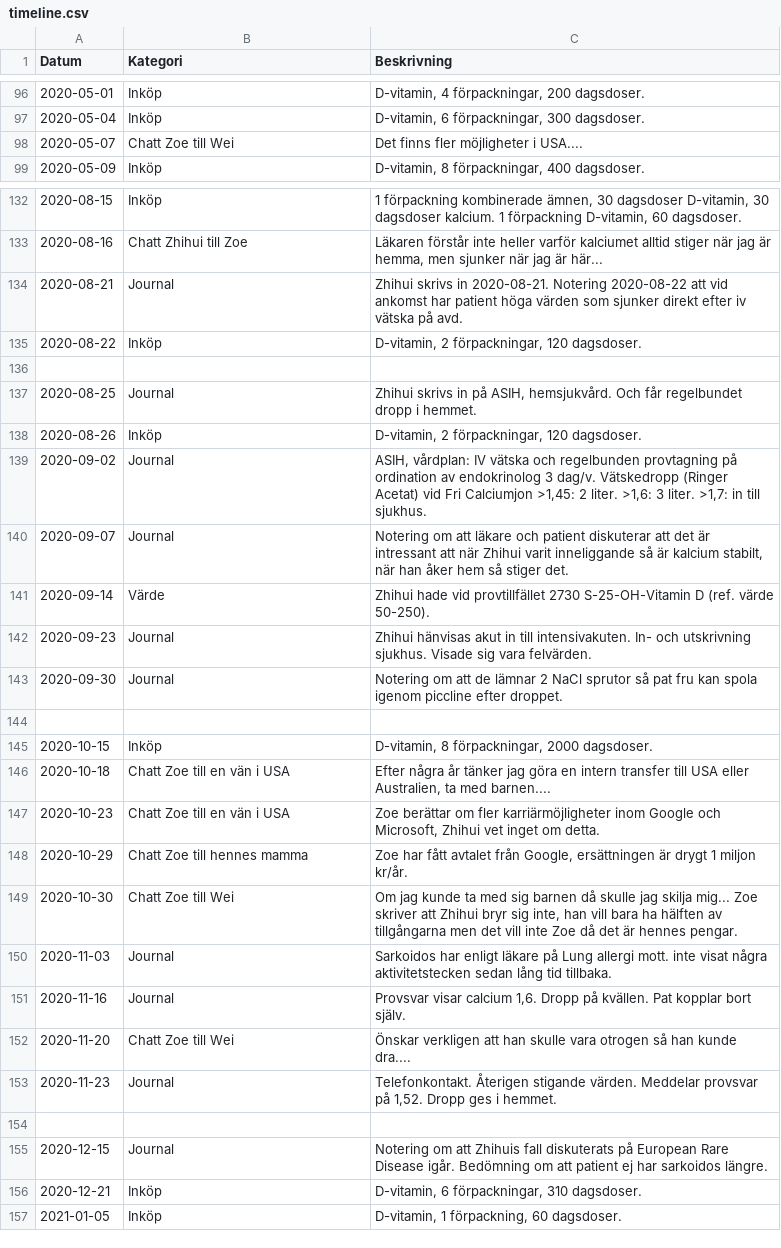
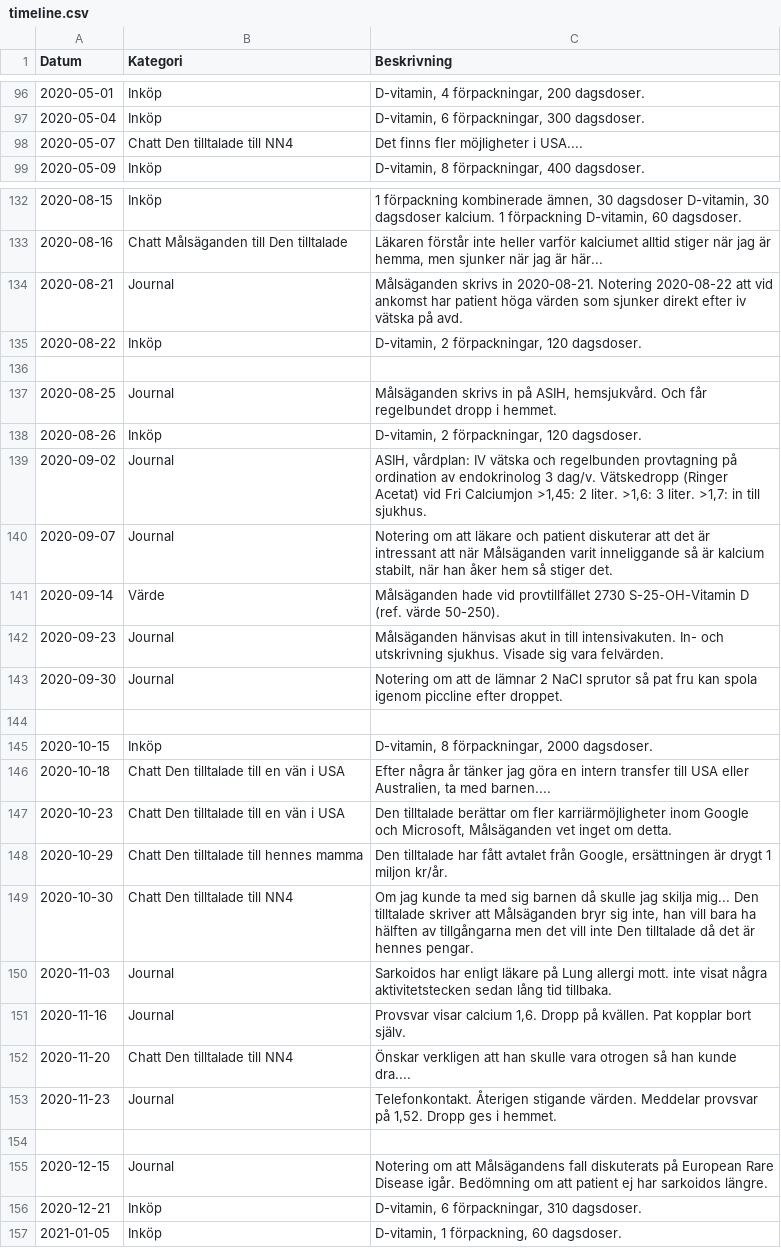
Before and after one commit to jeffery812/timeline, a CSV file: timeline.csv, drawn as a sheet; only a part is shown, gaps mark what is left out; the diff covers the shown part only.

Commit message:
Anonymize person names in Swedish and add CSV-to-HTML build tooling
Replace all real names in timeline.csv with Swedish anonymized labels
(Målsäganden/Den tilltalade for the two parties, NN1-NN5 for private
contacts, role names for professionals), and rename the "Journal"
category to "Patientjournal" since Google Translate renders "Journal"
as "magazine" in Chinese.

Add generate_timeline.py to regenerate index.html's EVENTS data from
timeline.csv (category consolidation, quote normalization, header
count), plus README.md documenting the project and workflow.

```diff
--- a/timeline.csv
+++ b/timeline.csv
@@ -97,3 +97,3 @@ Datum|Kategori|Beskrivning
 2020-05-04|Inköp|D-vitamin, 6 förpackningar, 300 dagsdoser.
-2020-05-07|Chatt Zoe till Wei|"Det finns fler möjligheter i USA...".
+2020-05-07|Chatt Den tilltalade till NN4|"Det finns fler möjligheter i USA...".
 2020-05-09|Inköp|D-vitamin, 8 förpackningar, 400 dagsdoser.
@@ -132,12 +132,12 @@ Datum|Kategori|Beskrivning
 2020-08-15|Inköp|1 förpackning kombinerade ämnen, 30 dagsdoser D-vitamin, 30 dagsdoser kalcium. 1 förpackning D-vitamin, 60 dagsdoser.
-2020-08-16|Chatt Zhihui till Zoe|"Läkaren förstår inte heller varför kalciumet alltid stiger när jag är hemma, men sjunker när jag är här..."
-2020-08-21|Journal|Zhihui skrivs in 2020-08-21. Notering 2020-08-22 att vid ankomst har patient höga värden som sjunker direkt efter iv vätska på avd.
+2020-08-16|Chatt Målsäganden till Den tilltalade|"Läkaren förstår inte heller varför kalciumet alltid stiger när jag är hemma, men sjunker när jag är här..."
+2020-08-21|Journal|Målsäganden skrivs in 2020-08-21. Notering 2020-08-22 att vid ankomst har patient höga värden som sjunker direkt efter iv vätska på avd.
 2020-08-22|Inköp|D-vitamin, 2 förpackningar, 120 dagsdoser.
 
-2020-08-25|Journal|Zhihui skrivs in på ASIH, hemsjukvård. Och får regelbundet dropp i hemmet.
+2020-08-25|Journal|Målsäganden skrivs in på ASIH, hemsjukvård. Och får regelbundet dropp i hemmet.
 2020-08-26|Inköp|D-vitamin, 2 förpackningar, 120 dagsdoser.
 2020-09-02|Journal|ASIH, vårdplan: IV vätska och regelbunden provtagning på ordination av endokrinolog 3 dag/v. Vätskedropp (Ringer Acetat) vid Fri Calciumjon >1,45: 2 liter. >1,6: 3 liter. >1,7: in till sjukhus.
-2020-09-07|Journal|Notering om att läkare och patient diskuterar att det är intressant att när Zhihui varit inneliggande så är kalcium stabilt, när han åker hem så stiger det.
-2020-09-14|Värde|Zhihui hade vid provtillfället 2730 S-25-OH-Vitamin D (ref. värde 50-250).
-2020-09-23|Journal|Zhihui hänvisas akut in till intensivakuten. In- och utskrivning sjukhus. Visade sig vara felvärden.
+2020-09-07|Journal|Notering om att läkare och patient diskuterar att det är intressant att när Målsäganden varit inneliggande så är kalcium stabilt, när han åker hem så stiger det.
+2020-09-14|Värde|Målsäganden hade vid provtillfället 2730 S-25-OH-Vitamin D (ref. värde 50-250).
+2020-09-23|Journal|Målsäganden hänvisas akut in till intensivakuten. In- och utskrivning sjukhus. Visade sig vara felvärden.
 2020-09-30|Journal|Notering om att de lämnar 2 NaCl sprutor så pat fru kan spola igenom piccline efter droppet.
@@ -145,12 +145,12 @@ Datum|Kategori|Beskrivning
 2020-10-15|Inköp|D-vitamin, 8 förpackningar, 2000 dagsdoser.
-2020-10-18|Chatt Zoe till en vän i USA|"Efter några år tänker jag göra en intern transfer till USA eller Australien, ta med barnen...".
-2020-10-23|Chatt Zoe till en vän i USA|Zoe berättar om fler karriärmöjligheter inom Google och Microsoft, Zhihui vet inget om detta.
-2020-10-29|Chatt Zoe till hennes mamma|Zoe har fått avtalet från Google, ersättningen är drygt 1 miljon kr/år.
-2020-10-30|Chatt Zoe till Wei|"Om jag kunde ta med sig barnen då skulle jag skilja mig..." Zoe skriver att Zhihui bryr sig inte, han vill bara ha hälften av tillgångarna men det vill inte Zoe då det är hennes pengar.
+2020-10-18|Chatt Den tilltalade till en vän i USA|"Efter några år tänker jag göra en intern transfer till USA eller Australien, ta med barnen...".
+2020-10-23|Chatt Den tilltalade till en vän i USA|Den tilltalade berättar om fler karriärmöjligheter inom Google och Microsoft, Målsäganden vet inget om detta.
+2020-10-29|Chatt Den tilltalade till hennes mamma|Den tilltalade har fått avtalet från Google, ersättningen är drygt 1 miljon kr/år.
+2020-10-30|Chatt Den tilltalade till NN4|"Om jag kunde ta med sig barnen då skulle jag skilja mig..." Den tilltalade skriver att Målsäganden bryr sig inte, han vill bara ha hälften av tillgångarna men det vill inte Den tilltalade då det är hennes pengar.
 2020-11-03|Journal|Sarkoidos har enligt läkare på Lung allergi mott. inte visat några aktivitetstecken sedan lång tid tillbaka.
 2020-11-16|Journal|Provsvar visar calcium 1,6. Dropp på kvällen. Pat kopplar bort själv.
-2020-11-20|Chatt Zoe till Wei|"Önskar verkligen att han skulle vara otrogen så han kunde dra...".
+2020-11-20|Chatt Den tilltalade till NN4|"Önskar verkligen att han skulle vara otrogen så han kunde dra...".
 2020-11-23|Journal|Telefonkontakt. Återigen stigande värden. Meddelar provsvar på 1,52. Dropp ges i hemmet.
 
-2020-12-15|Journal|Notering om att Zhihuis fall diskuterats på European Rare Disease igår. Bedömning om att patient ej har sarkoidos längre.
+2020-12-15|Journal|Notering om att Målsägandens fall diskuterats på European Rare Disease igår. Bedömning om att patient ej har sarkoidos längre.
 2020-12-21|Inköp|D-vitamin, 6 förpackningar, 310 dagsdoser.
```
Also changed, not shown: 59 edited cells elsewhere in this file, 3 other files.
